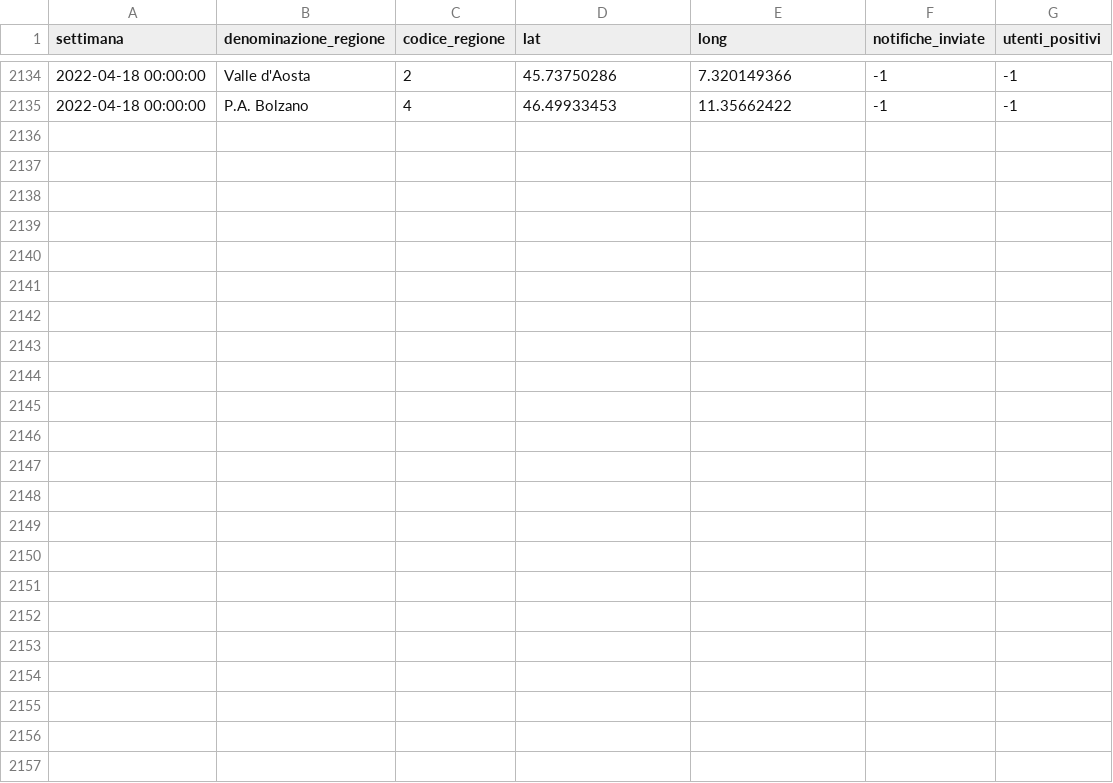
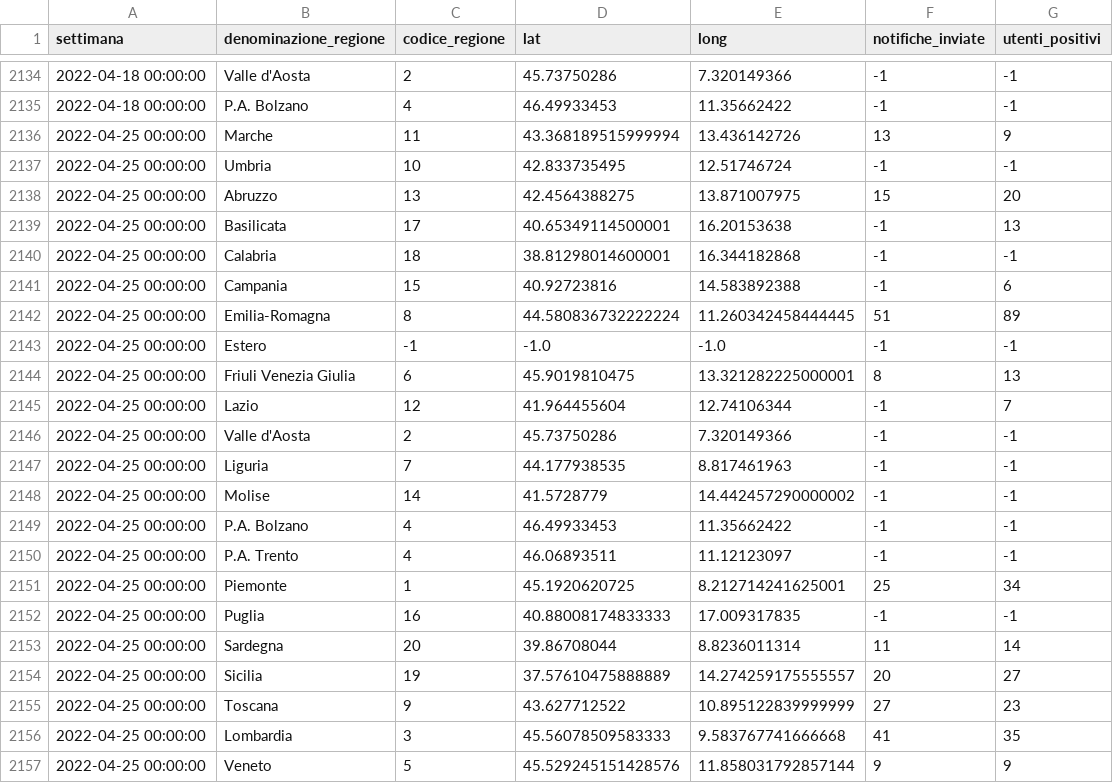
Before and after one commit to immuni-app/immuni-dashboard-data, a CSV file: dati/andamento-settimanale-dati-regionali.csv, drawn as a sheet; only a part is shown, gaps mark what is left out; the diff names each change by its address in the sheet, - before the commit and + after, or states it on an @@ line.

```diff
--- a/dati/andamento-settimanale-dati-regionali.csv
+++ b/dati/andamento-settimanale-dati-regionali.csv
+row 2136: 2022-04-25 00:00:00 | Marche | 11 | 43.368189515999994 | 13.436142726 | 13 | 9
+row 2137: 2022-04-25 00:00:00 | Umbria | 10 | 42.833735495 | 12.51746724 | -1 | -1
+row 2138: 2022-04-25 00:00:00 | Abruzzo | 13 | 42.4564388275 | 13.871007975 | 15 | 20
+row 2139: 2022-04-25 00:00:00 | Basilicata | 17 | 40.65349114500001 | 16.20153638 | -1 | 13
+row 2140: 2022-04-25 00:00:00 | Calabria | 18 | 38.81298014600001 | 16.344182868 | -1 | -1
+row 2141: 2022-04-25 00:00:00 | Campania | 15 | 40.92723816 | 14.583892388 | -1 | 6
+row 2142: 2022-04-25 00:00:00 | Emilia-Romagna | 8 | 44.580836732222224 | 11.260342458444445 | 51 | 89
+row 2143: 2022-04-25 00:00:00 | Estero | -1 | -1.0 | -1.0 | -1 | -1
+row 2144: 2022-04-25 00:00:00 | Friuli Venezia Giulia | 6 | 45.9019810475 | 13.321282225000001 | 8 | 13
+row 2145: 2022-04-25 00:00:00 | Lazio | 12 | 41.964455604 | 12.74106344 | -1 | 7
+row 2146: 2022-04-25 00:00:00 | Valle d'Aosta | 2 | 45.73750286 | 7.320149366 | -1 | -1
+row 2147: 2022-04-25 00:00:00 | Liguria | 7 | 44.177938535 | 8.817461963 | -1 | -1
+row 2148: 2022-04-25 00:00:00 | Molise | 14 | 41.5728779 | 14.442457290000002 | -1 | -1
+row 2149: 2022-04-25 00:00:00 | P.A. Bolzano | 4 | 46.49933453 | 11.35662422 | -1 | -1
+row 2150: 2022-04-25 00:00:00 | P.A. Trento | 4 | 46.06893511 | 11.12123097 | -1 | -1
+row 2151: 2022-04-25 00:00:00 | Piemonte | 1 | 45.1920620725 | 8.212714241625001 | 25 | 34
+row 2152: 2022-04-25 00:00:00 | Puglia | 16 | 40.88008174833333 | 17.009317835 | -1 | -1
+row 2153: 2022-04-25 00:00:00 | Sardegna | 20 | 39.86708044 | 8.8236011314 | 11 | 14
+row 2154: 2022-04-25 00:00:00 | Sicilia | 19 | 37.57610475888889 | 14.274259175555557 | 20 | 27
+row 2155: 2022-04-25 00:00:00 | Toscana | 9 | 43.627712522 | 10.895122839999999 | 27 | 23
+row 2156: 2022-04-25 00:00:00 | Lombardia | 3 | 45.56078509583333 | 9.583767741666668 | 41 | 35
+row 2157: 2022-04-25 00:00:00 | Veneto | 5 | 45.529245151428576 | 11.858031792857144 | 9 | 9
```
Also changed, not shown: dati/andamento-dati-nazionali.csv, dati/andamento-settimanale-dati-regionali-latest.csv, 3 other files.
